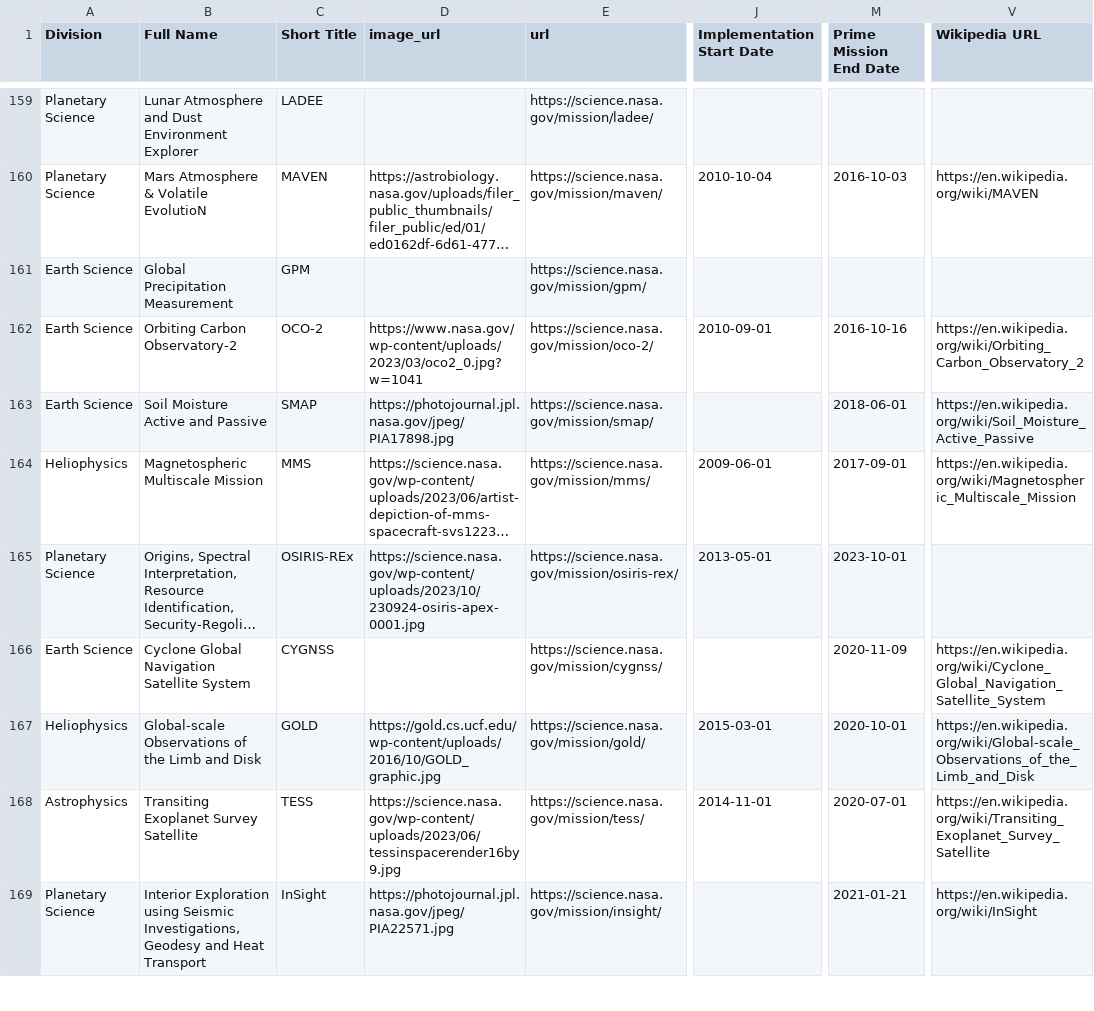
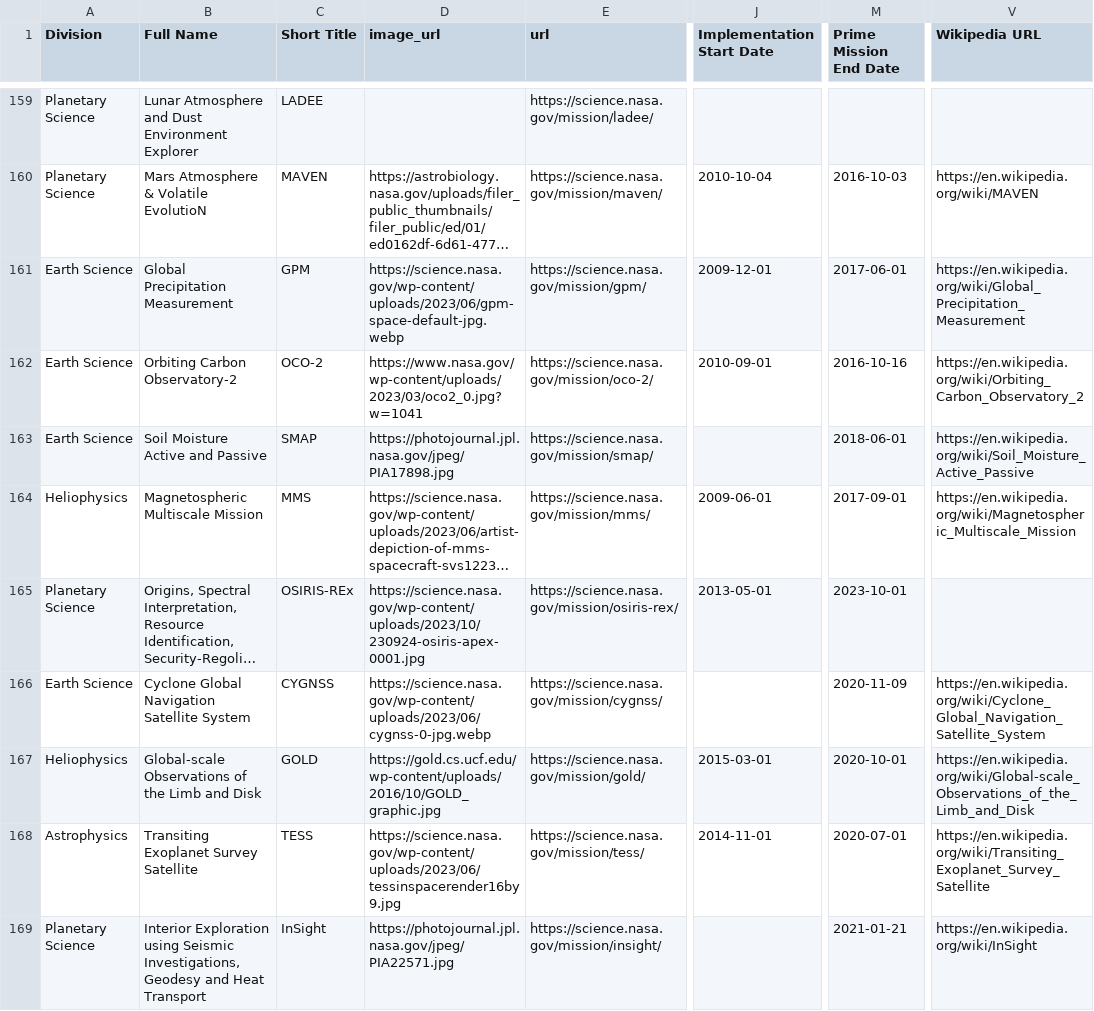
Before and after one commit to planetary-society/science-missions-reference, a CSV file: data/us_space_science_missions.csv, drawn as a sheet; only a part is shown, gaps mark what is left out; long unchanged cells end in …; the diff covers the shown part only; the diff names each change by its address in the sheet, - before the commit and + after, or states it on an @@ line.

Commit message:
Update us_space_science_missions.csv

```diff
--- a/data/us_space_science_missions.csv
+++ b/data/us_space_science_missions.csv
-D161 (image_url): (empty)
+D161 (image_url): https://science.nasa.gov/wp-content/uploads/2023/06/gpm-space-default-jpg.webp
-J161 (Implementation Start Date): (empty)
+J161 (Implementation Start Date): 2009-12-01
-M161 (Prime Mission End Date): (empty)
+M161 (Prime Mission End Date): 2017-06-01
-V161 (Wikipedia URL): (empty)
+V161 (Wikipedia URL): https://en.wikipedia.org/wiki/Global_Precipitation_Measurement
-D166 (image_url): (empty)
+D166 (image_url): https://science.nasa.gov/wp-content/uploads/2023/06/cygnss-0-jpg.webp
```
Also changed, not shown: 5 edited cells elsewhere in this file.
